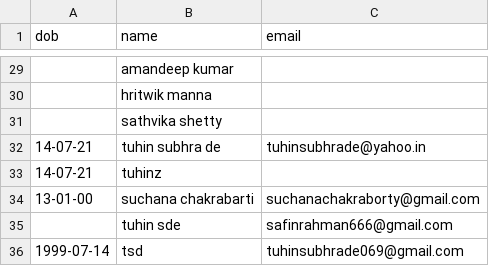
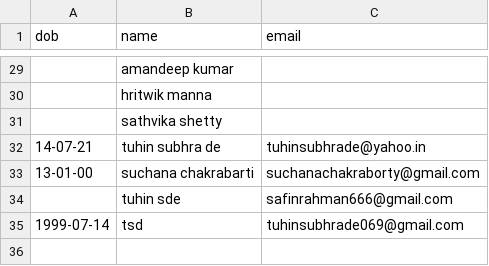
Before and after one commit to Gituhin/Friends-Data, a CSV file: dob.csv, drawn as a sheet; only a part is shown, gaps mark what is left out.

Commit message:
Update dob.csv

```diff
--- a/dob.csv
+++ b/dob.csv
@@ -32,3 +32,2 @@ dob,name,email
 14-07-21,tuhin subhra de,tuhinsubhrade@yahoo.in
-14-07-21,tuhinz,
 13-01-00,suchana chakrabarti,suchanachakraborty@gmail.com
```
